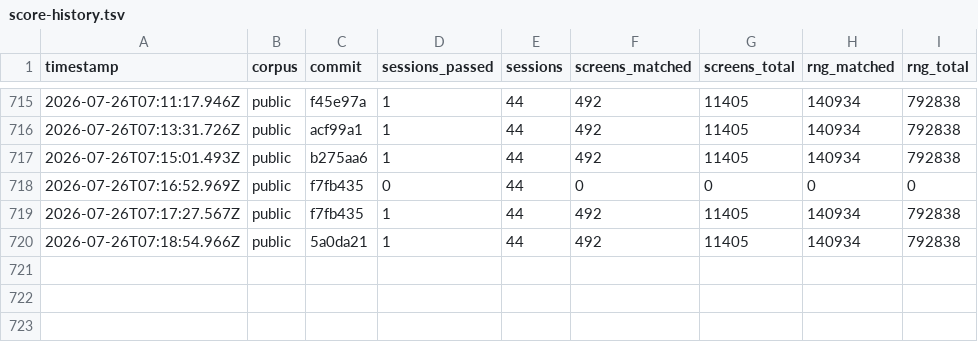
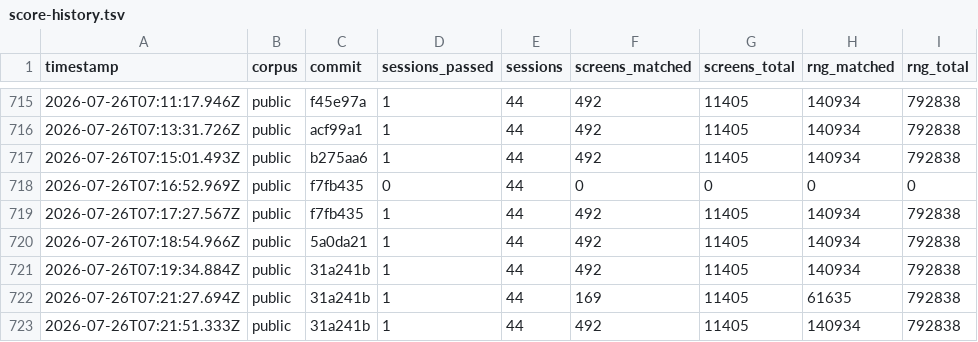
Before and after one commit to rohitgandikota/teleport-contest, a TSV file: docs/plan/score-history.tsv, drawn as a sheet; only a part is shown, gaps mark what is left out; the diff names each change by its address in the sheet, - before the commit and + after, or states it on an @@ line.

```diff
--- a/docs/plan/score-history.tsv
+++ b/docs/plan/score-history.tsv
+row 721: 2026-07-26T07:19:34.884Z | public | 31a241b | 1 | 44 | 492 | 11405 | 140934 | 792838
+row 722: 2026-07-26T07:21:27.694Z | public | 31a241b | 1 | 44 | 169 | 11405 | 61635 | 792838
+row 723: 2026-07-26T07:21:51.333Z | public | 31a241b | 1 | 44 | 492 | 11405 | 140934 | 792838
```
Also changed, not shown: 3 other files.
